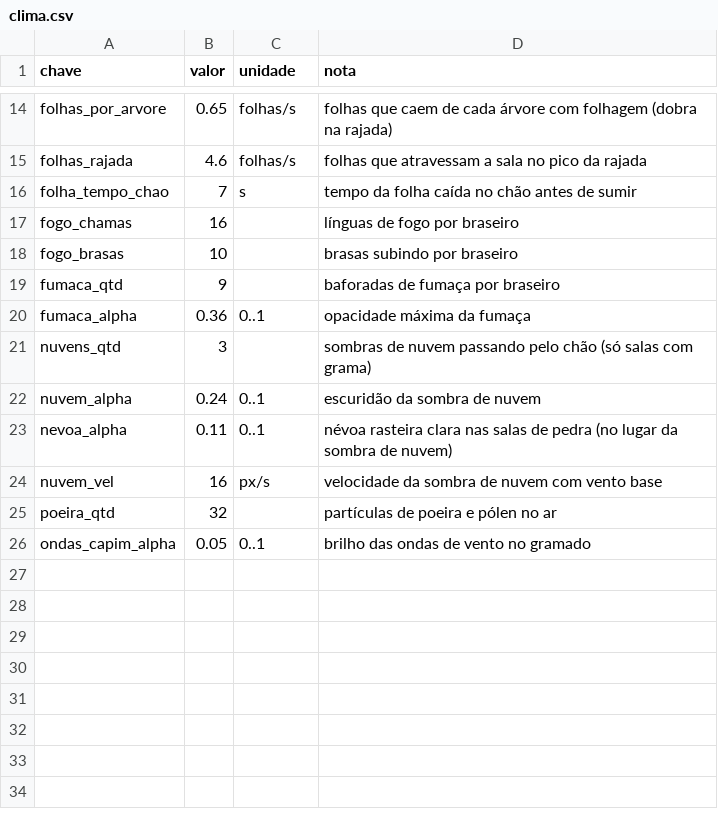
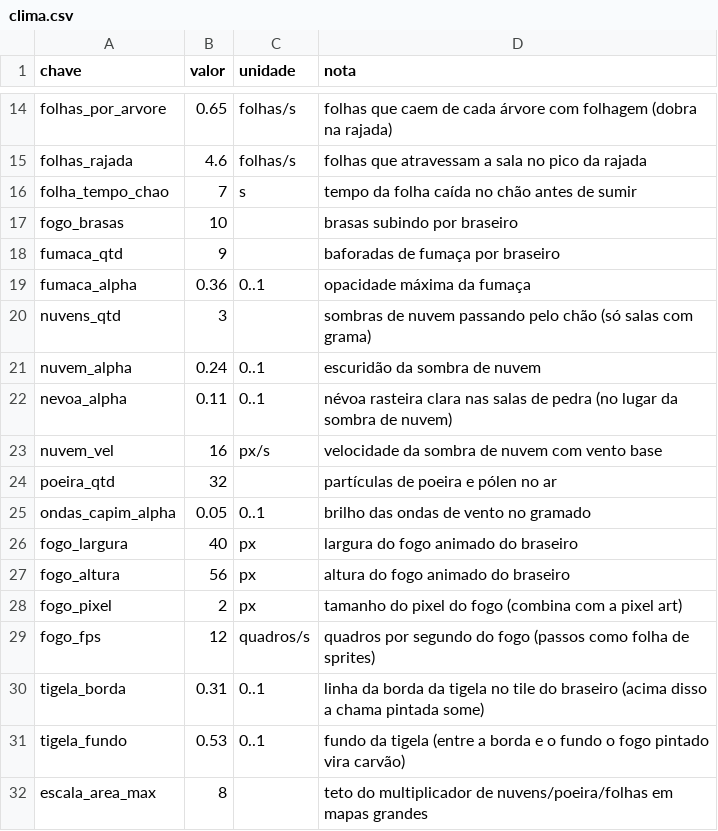
Before and after one commit to Willvinicius2/echoes-of-the-shatter, a CSV file: godot/data2d/clima.csv, drawn as a sheet; only a part is shown, gaps mark what is left out.

```diff
--- a/godot/data2d/clima.csv
+++ b/godot/data2d/clima.csv
@@ -16,3 +16,2 @@ folhas_rajada,4.6,folhas/s,folhas que atravessam a sala no pico da rajada
 folha_tempo_chao,7,s,tempo da folha caída no chão antes de sumir
-fogo_chamas,16,,línguas de fogo por braseiro
 fogo_brasas,10,,brasas subindo por braseiro
@@ -26 +25,8 @@ poeira_qtd,32,,partículas de poeira e pólen no ar
 ondas_capim_alpha,0.05,0..1,brilho das ondas de vento no gramado
+fogo_largura,40,px,largura do fogo animado do braseiro
+fogo_altura,56,px,altura do fogo animado do braseiro
+fogo_pixel,2,px,tamanho do pixel do fogo (combina com a pixel art)
+fogo_fps,12,quadros/s,quadros por segundo do fogo (passos como folha de sprites)
+tigela_borda,0.31,0..1,linha da borda da tigela no tile do braseiro (acima disso a chama pintada some)
+tigela_fundo,0.53,0..1,fundo da tigela (entre a borda e o fundo o fogo pintado vira carvão)
+escala_area_max,8,,teto do multiplicador de nuvens/poeira/folhas em mapas grandes
```
Also changed, not shown: 1 other file.
